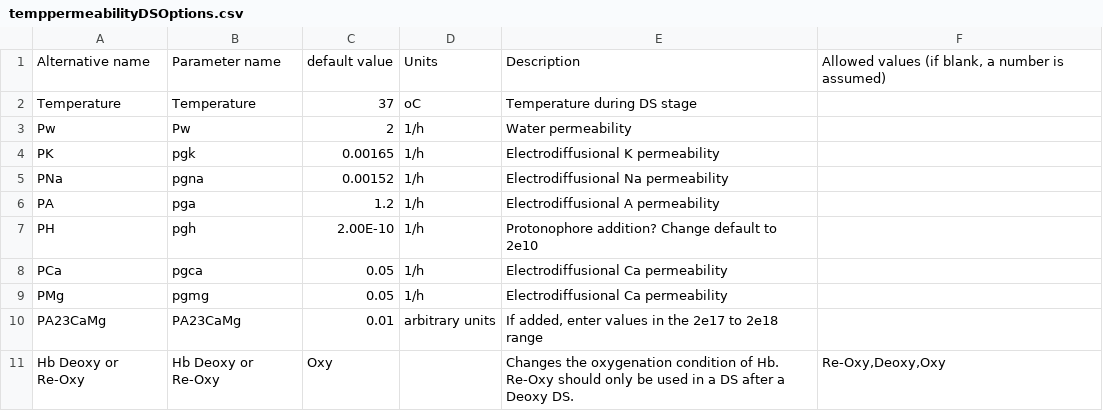
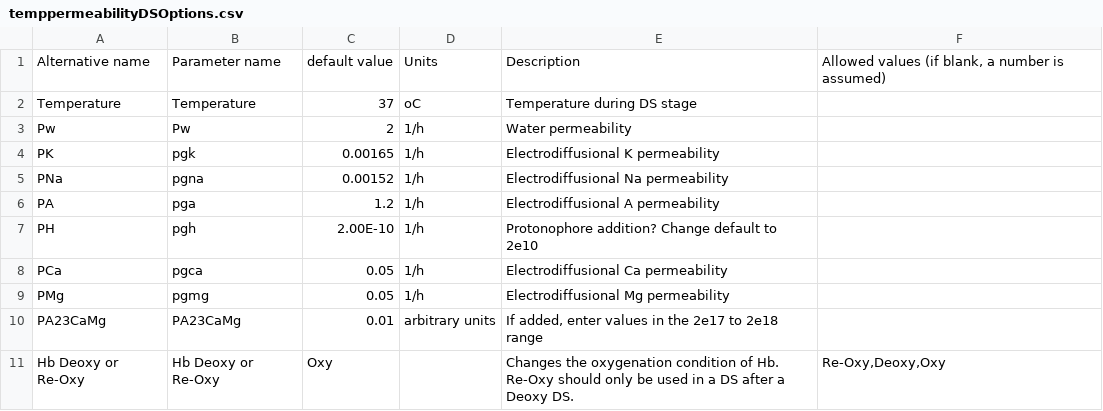
Before and after one commit to sdrogers/redcellmodeljava, a CSV file: RedBloodCellModel/src/SettingFiles/temppermeabilityDSOptions.csv, drawn as a sheet.

```diff
--- a/RedBloodCellModel/src/SettingFiles/temppermeabilityDSOptions.csv
+++ b/RedBloodCellModel/src/SettingFiles/temppermeabilityDSOptions.csv
@@ -8,3 +8,3 @@ PH,pgh,2.00E-10,1/h,Protonophore addition? Change default to 2e10,
 PCa,pgca,0.05,1/h,Electrodiffusional Ca permeability,
-PMg,pgmg,0.05,1/h,Electrodiffusional Ca permeability,
+PMg,pgmg,0.05,1/h,Electrodiffusional Mg permeability,
 PA23CaMg,PA23CaMg,0.01,arbitrary units,"If added, enter values in the 2e17 to 2e18 range",
```
Also changed, not shown: RedBloodCellModel/src/SettingFiles/RSOptions.csv, 2 other files.
